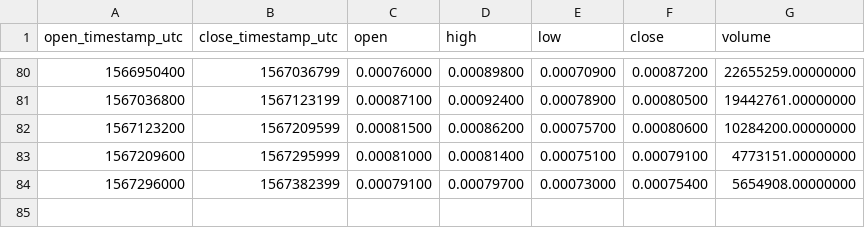
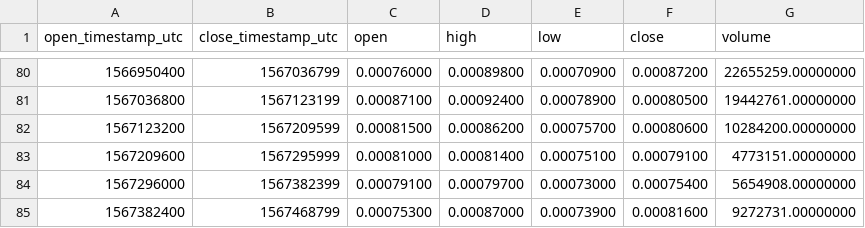
Before and after one commit to cryptobigbro/binance-FTMBNB, a CSV file: binance-FTMBNB-1d.csv, drawn as a sheet; only a part is shown, gaps mark what is left out; the diff names each change by its address in the sheet, - before the commit and + after, or states it on an @@ line.

```diff
--- a/binance-FTMBNB-1d.csv
+++ b/binance-FTMBNB-1d.csv
+row 85: 1567382400 | 1567468799 | 0.00075300 | 0.00087000 | 0.00073900 | 0.00081600 | 9272731.00000000
```
Also changed, not shown: binance-FTMBNB-1h.csv.
